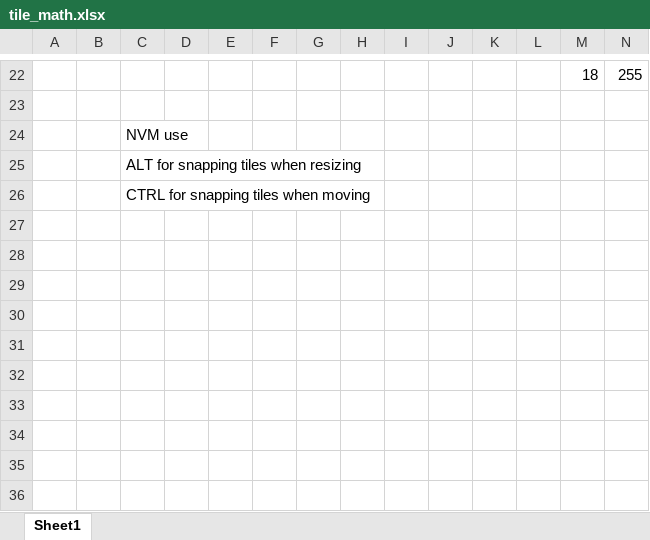
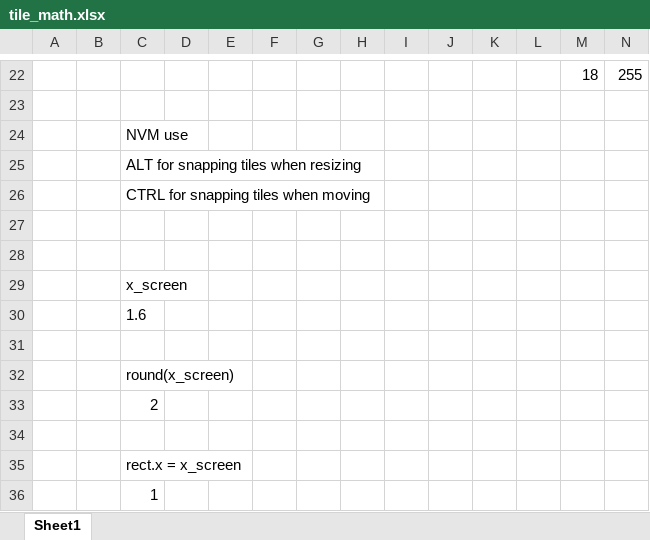
Before and after one commit to Pancake53/Block_Party, an Excel workbook: tile_math.xlsx, sheet Sheet1, drawn as a sheet; only a part is shown, gaps mark what is left out; values as stored, in another font and other column widths than the file's, no borders; conditional formats not drawn; rows hold the shown columns only; the diff names each change by its address in the sheet, - before the commit and + after, or states it on an @@ line.

```diff
--- a/tile_math.xlsx (sheet Sheet1)
+++ b/tile_math.xlsx (sheet Sheet1)
+row 27: (empty)
+row 28: (empty)
+row 29:  |  | x_screen
+row 30:  |  | 1.6
+row 31: (empty)
+row 32:  |  | round(x_screen)
+row 33:  |  | 2
+row 34: (empty)
+row 35:  |  | rect.x = x_screen
+row 36:  |  | 1
```
Also changed, not shown: 3 other files.
